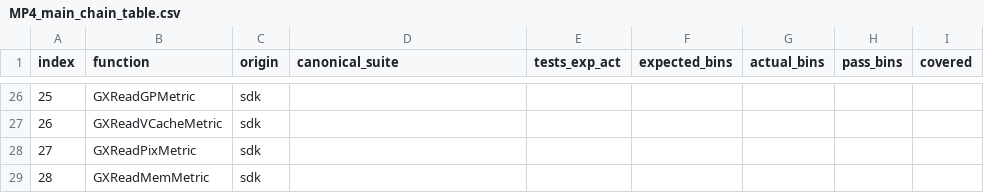
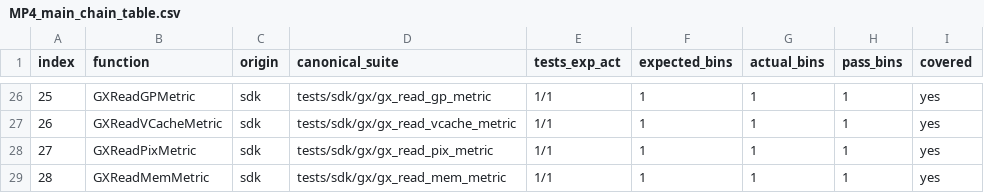
Before and after one commit to ai-tdd-labs/gamecube-port, a CSV file: docs/sdk/mp4/MP4_main_chain_table.csv, drawn as a sheet; only a part is shown, gaps mark what is left out; the diff covers the shown part only.

Commit message:
Add MP4 main-loop GX metric tests

```diff
--- a/docs/sdk/mp4/MP4_main_chain_table.csv
+++ b/docs/sdk/mp4/MP4_main_chain_table.csv
@@ -26,4 +26,4 @@ index,function,origin,canonical_suite,tests_exp_act,expected_bins,actual_bins,pa
-25,GXReadGPMetric,sdk,,,,,,
-26,GXReadVCacheMetric,sdk,,,,,,
-27,GXReadPixMetric,sdk,,,,,,
-28,GXReadMemMetric,sdk,,,,,,
+25,GXReadGPMetric,sdk,tests/sdk/gx/gx_read_gp_metric,1/1,1,1,1,yes
+26,GXReadVCacheMetric,sdk,tests/sdk/gx/gx_read_vcache_metric,1/1,1,1,1,yes
+27,GXReadPixMetric,sdk,tests/sdk/gx/gx_read_pix_metric,1/1,1,1,1,yes
+28,GXReadMemMetric,sdk,tests/sdk/gx/gx_read_mem_metric,1/1,1,1,1,yes
```
Also changed, not shown: 105 edited cells elsewhere in this file, 56 other files.
